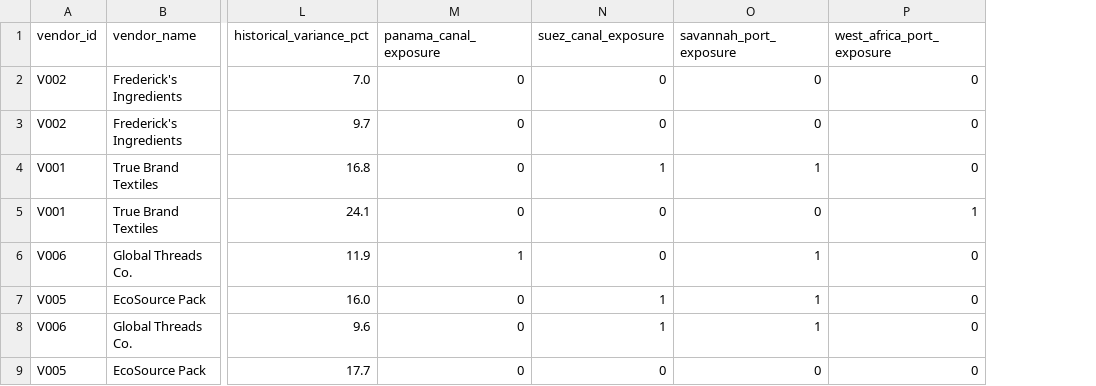
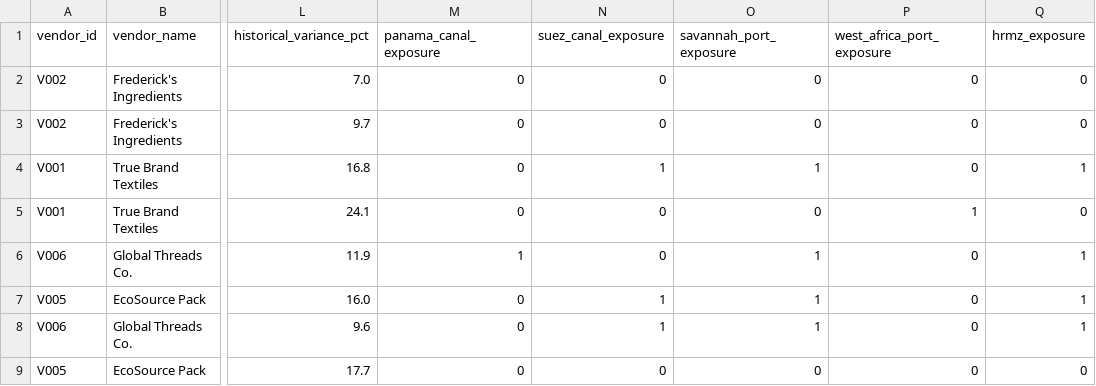
Before and after one commit to m-kunta/PrivateLabel-Sourcing-CoPilot, a CSV file: data/vendor_lead_times.csv, drawn as a sheet; only a part is shown, gaps mark what is left out; the diff names each change by its address in the sheet, - before the commit and + after, or states it on an @@ line.

Commit message:
feat: add How to Use tab, fix data generator mismatch, and upgrade to Claude 3.7 Sonnet

```diff
--- a/data/vendor_lead_times.csv
+++ b/data/vendor_lead_times.csv
+column Q (hrmz_exposure), rows 2-9: 0 | 0 | 1 | 0 | 1 | 1 | 1 | 0
```
Also changed, not shown: 3 other files.
